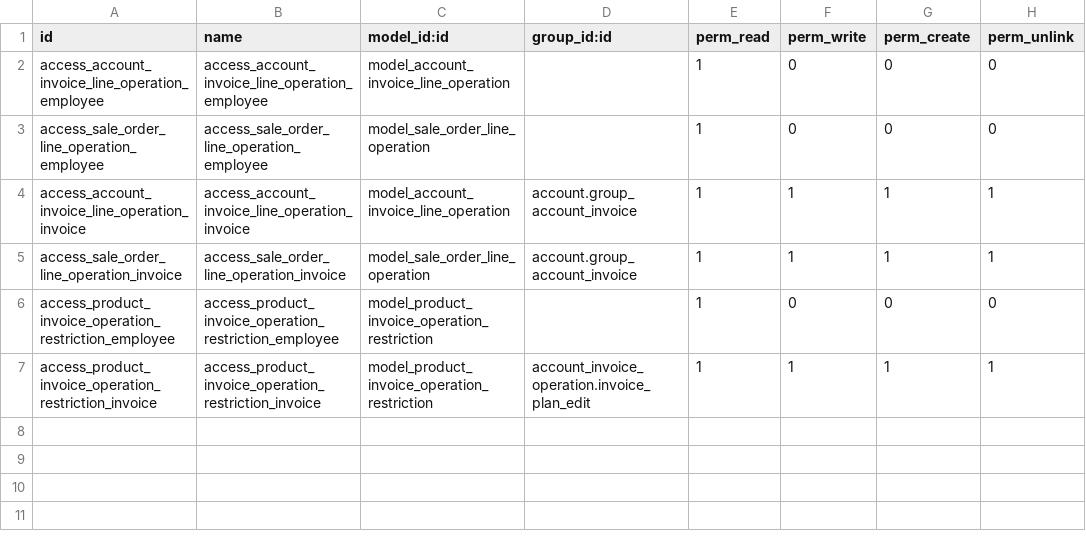
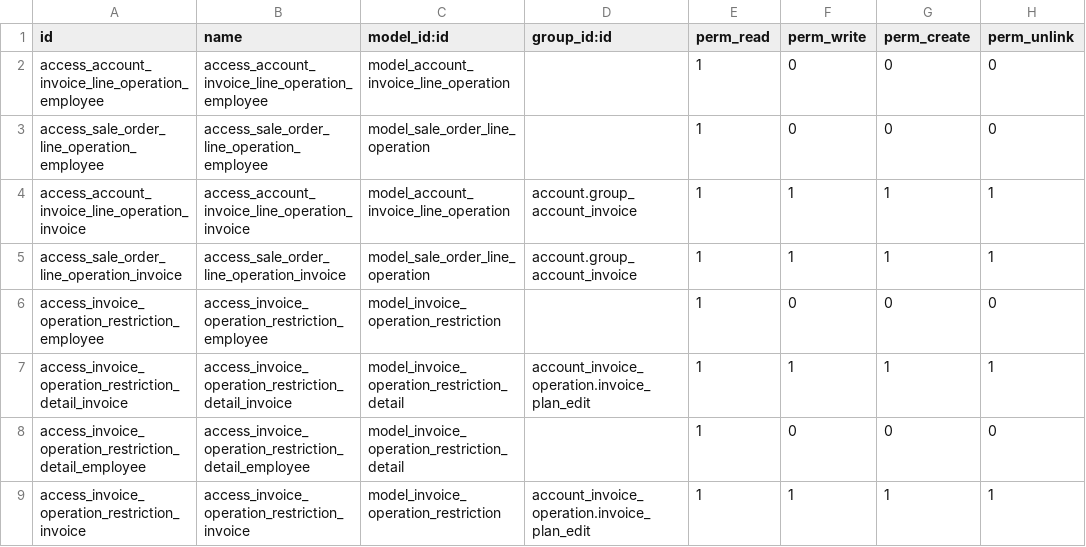
Before and after one commit to ingadhoc/sale, a CSV file: sale_invoice_operation_line/security/ir.model.access.csv, drawn as a sheet.

Commit message:
IMP invoice operation line

```diff
--- a/sale_invoice_operation_line/security/ir.model.access.csv
+++ b/sale_invoice_operation_line/security/ir.model.access.csv
@@ -5,3 +5,5 @@ access_account_invoice_line_operation_invoice,access_account_invoice_line_operat
 access_sale_order_line_operation_invoice,access_sale_order_line_operation_invoice,model_sale_order_line_operation,account.group_account_invoice,1,1,1,1
-access_product_invoice_operation_restriction_employee,access_product_invoice_operation_restriction_employee,model_product_invoice_operation_restriction,,1,0,0,0
-access_product_invoice_operation_restriction_invoice,access_product_invoice_operation_restriction_invoice,model_product_invoice_operation_restriction,account_invoice_operation.invoice_plan_edit,1,1,1,1
+access_invoice_operation_restriction_employee,access_invoice_operation_restriction_employee,model_invoice_operation_restriction,,1,0,0,0
+access_invoice_operation_restriction_detail_invoice,access_invoice_operation_restriction_detail_invoice,model_invoice_operation_restriction_detail,account_invoice_operation.invoice_plan_edit,1,1,1,1
+access_invoice_operation_restriction_detail_employee,access_invoice_operation_restriction_detail_employee,model_invoice_operation_restriction_detail,,1,0,0,0
+access_invoice_operation_restriction_invoice,access_invoice_operation_restriction_invoice,model_invoice_operation_restriction,account_invoice_operation.invoice_plan_edit,1,1,1,1
```
Also changed, not shown: 6 other files.
